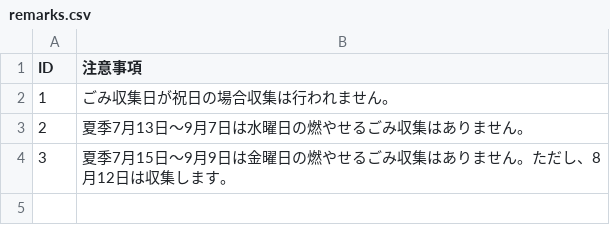
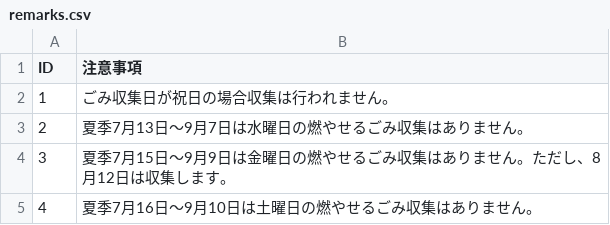
Before and after one commit to itoht2/5374, a CSV file: data/remarks.csv, drawn as a sheet; the diff names each change by its address in the sheet, - before the commit and + after, or states it on an @@ line.

Commit message:
Update remarks.csv

```diff
--- a/data/remarks.csv
+++ b/data/remarks.csv
+row 5: 4 | 夏季7月16日～9月10日は土曜日の燃やせるごみ収集はありません。
```
